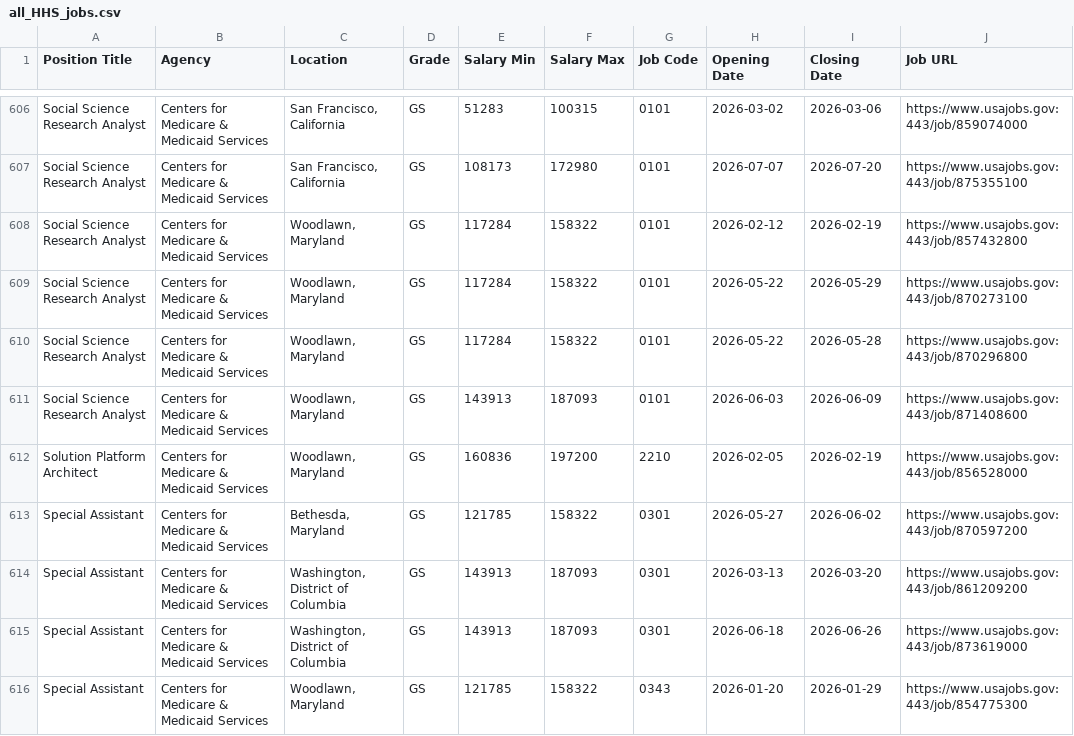
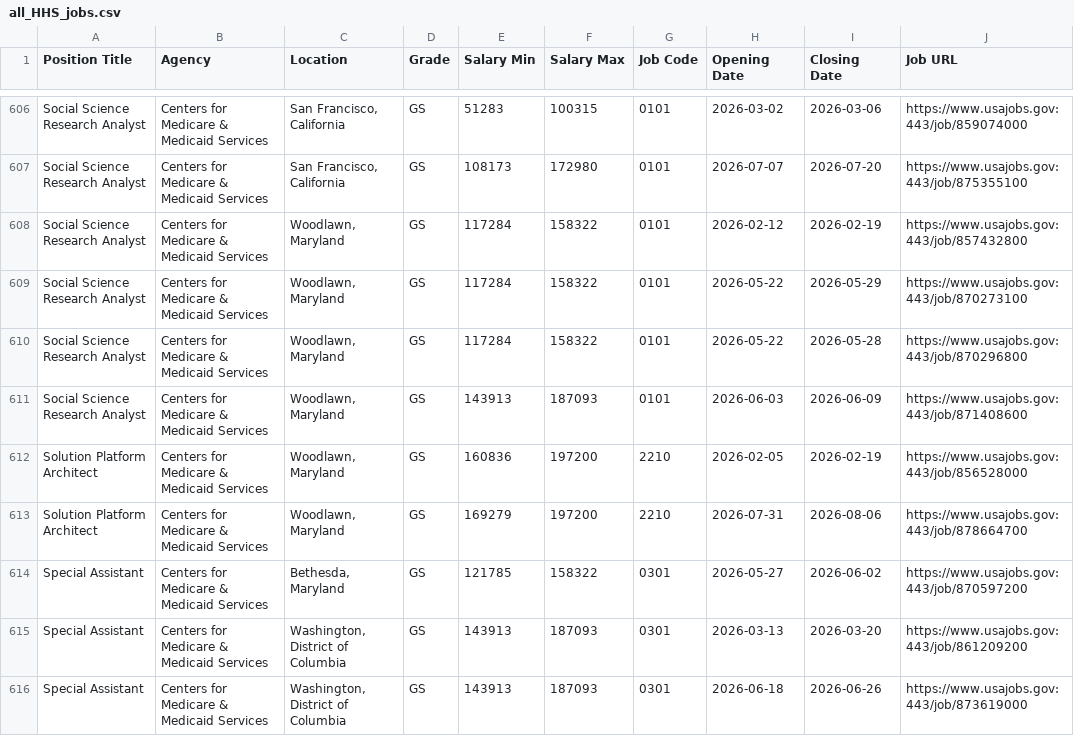
Before and after one commit to fartbagxp/fedjobs, a CSV file: data/raw/all_HHS_jobs.csv, drawn as a sheet; only a part is shown, gaps mark what is left out; the shorter side is filled out with more unchanged rows.

```diff
--- a/data/raw/all_HHS_jobs.csv
+++ b/data/raw/all_HHS_jobs.csv
@@ -612,2 +612,3 @@ Social Science Research Analyst,Centers for Medicare & Medicaid Services,"Woodla
 Solution Platform Architect,Centers for Medicare & Medicaid Services,"Woodlawn, Maryland",GS,160836,197200,2210,2026-02-05,2026-02-19,https://www.usajobs.gov:443/job/856528000
+Solution Platform Architect,Centers for Medicare & Medicaid Services,"Woodlawn, Maryland",GS,169279,197200,2210,2026-07-31,2026-08-06,https://www.usajobs.gov:443/job/878664700
 Special Assistant,Centers for Medicare & Medicaid Services,"Bethesda, Maryland",GS,121785,158322,0301,2026-05-27,2026-06-02,https://www.usajobs.gov:443/job/870597200
```
Also changed, not shown: data/raw/all_2210_jobs.csv, 1 other file.
